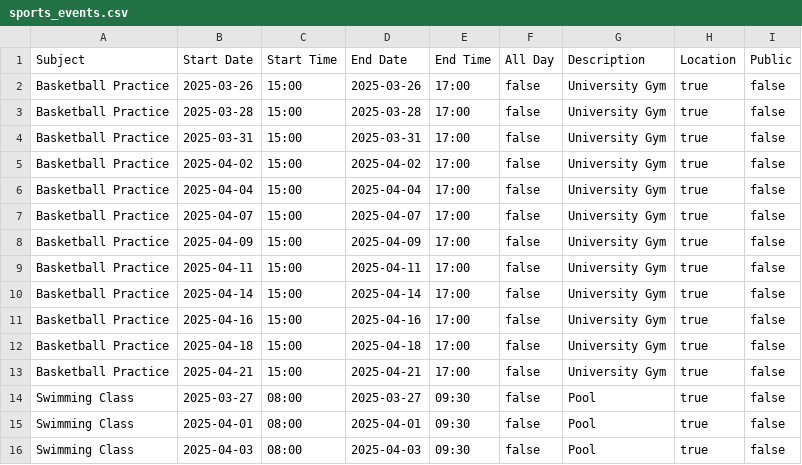
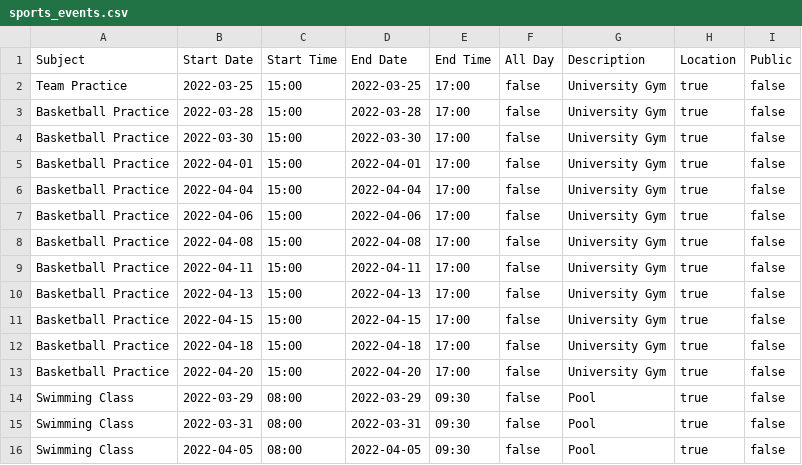
Before and after one commit to yashlad27/PDPAssignment5, a CSV file: src/sports_events.csv, drawn as a sheet; only a part is shown; the diff covers the shown part only.

```diff
--- a/src/sports_events.csv
+++ b/src/sports_events.csv
@@ -1,16 +1,16 @@
 Subject,Start Date,Start Time,End Date,End Time,All Day,Description,Location,Public
-Basketball Practice,2025-03-26,15:00,2025-03-26,17:00,false,University Gym,true,false
-Basketball Practice,2025-03-28,15:00,2025-03-28,17:00,false,University Gym,true,false
-Basketball Practice,2025-03-31,15:00,2025-03-31,17:00,false,University Gym,true,false
-Basketball Practice,2025-04-02,15:00,2025-04-02,17:00,false,University Gym,true,false
-Basketball Practice,2025-04-04,15:00,2025-04-04,17:00,false,University Gym,true,false
-Basketball Practice,2025-04-07,15:00,2025-04-07,17:00,false,University Gym,true,false
-Basketball Practice,2025-04-09,15:00,2025-04-09,17:00,false,University Gym,true,false
-Basketball Practice,2025-04-11,15:00,2025-04-11,17:00,false,University Gym,true,false
-Basketball Practice,2025-04-14,15:00,2025-04-14,17:00,false,University Gym,true,false
-Basketball Practice,2025-04-16,15:00,2025-04-16,17:00,false,University Gym,true,false
-Basketball Practice,2025-04-18,15:00,2025-04-18,17:00,false,University Gym,true,false
-Basketball Practice,2025-04-21,15:00,2025-04-21,17:00,false,University Gym,true,false
-Swimming Class,2025-03-27,08:00,2025-03-27,09:30,false,Pool,true,false
-Swimming Class,2025-04-01,08:00,2025-04-01,09:30,false,Pool,true,false
-Swimming Class,2025-04-03,08:00,2025-04-03,09:30,false,Pool,true,false
+Team Practice,2022-03-25,15:00,2022-03-25,17:00,false,University Gym,true,false
+Basketball Practice,2022-03-28,15:00,2022-03-28,17:00,false,University Gym,true,false
+Basketball Practice,2022-03-30,15:00,2022-03-30,17:00,false,University Gym,true,false
+Basketball Practice,2022-04-01,15:00,2022-04-01,17:00,false,University Gym,true,false
+Basketball Practice,2022-04-04,15:00,2022-04-04,17:00,false,University Gym,true,false
+Basketball Practice,2022-04-06,15:00,2022-04-06,17:00,false,University Gym,true,false
+Basketball Practice,2022-04-08,15:00,2022-04-08,17:00,false,University Gym,true,false
+Basketball Practice,2022-04-11,15:00,2022-04-11,17:00,false,University Gym,true,false
+Basketball Practice,2022-04-13,15:00,2022-04-13,17:00,false,University Gym,true,false
+Basketball Practice,2022-04-15,15:00,2022-04-15,17:00,false,University Gym,true,false
+Basketball Practice,2022-04-18,15:00,2022-04-18,17:00,false,University Gym,true,false
+Basketball Practice,2022-04-20,15:00,2022-04-20,17:00,false,University Gym,true,false
+Swimming Class,2022-03-29,08:00,2022-03-29,09:30,false,Pool,true,false
+Swimming Class,2022-03-31,08:00,2022-03-31,09:30,false,Pool,true,false
+Swimming Class,2022-04-05,08:00,2022-04-05,09:30,false,Pool,true,false
```
Also changed, not shown: 18 edited cells elsewhere in this file, src/family_events.csv, src/travel_events.csv, 11 other files.
